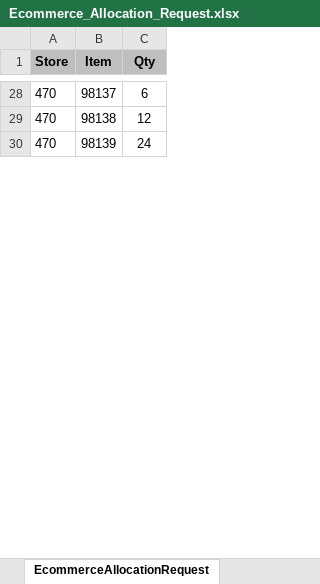
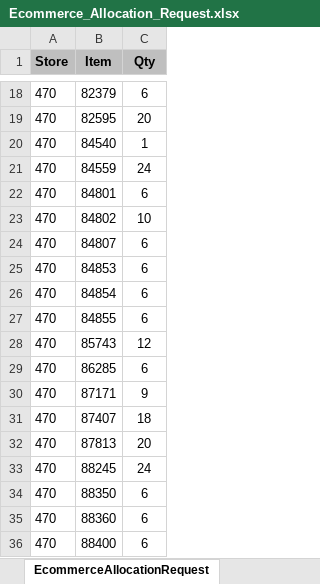
Before and after one commit to Earthboundco/weborder-ai, an Excel workbook: assets/Ecommerce_Allocation_Request.xlsx, sheet EcommerceAllocationRequest, drawn as a sheet; only a part is shown, gaps mark what is left out; values as stored, in another font and other column widths than the file's, no borders; addresses are those after the commit; the diff covers the shown part only; the diff names each change by its address in the sheet, - before the commit and + after, or states it on an @@ line.

```diff
--- a/assets/Ecommerce_Allocation_Request.xlsx (sheet EcommerceAllocationRequest)
+++ b/assets/Ecommerce_Allocation_Request.xlsx (sheet EcommerceAllocationRequest)
-B18 (Item): 98137
+B18 (Item): 82379
+row 19: 470 | 82595 | 20
+row 20: 470 | 84540 | 1
+row 21: 470 | 84559 | 24
+row 22: 470 | 84801 | 6
+row 23: 470 | 84802 | 10
+row 24: 470 | 84807 | 6
+row 25: 470 | 84853 | 6
+row 26: 470 | 84854 | 6
+row 27: 470 | 84855 | 6
-B28 (Item): 98138
+B28 (Item): 85743
+row 29: 470 | 86285 | 6
+row 30: 470 | 87171 | 9
+row 31: 470 | 87407 | 18
+row 32: 470 | 87813 | 20
-B33 (Item): 98139
+B33 (Item): 88245
+row 34: 470 | 88350 | 6
+row 35: 470 | 88360 | 6
+row 36: 470 | 88400 | 6
```
Also changed, not shown: 112 added rows, 17 removed rows and 9 edited cells elsewhere in this sheet, assets/DCS_Pattern.xlsx, assets/DPS_Code_allocation_table.xlsx, 7 other files.
